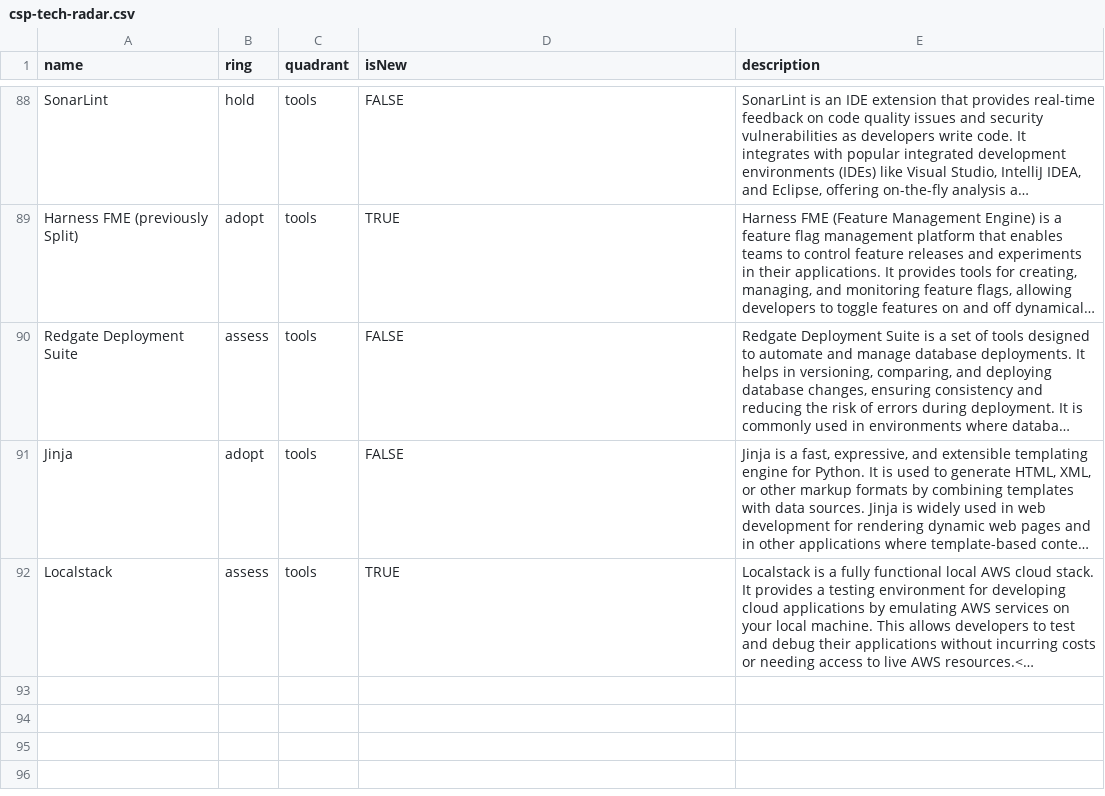
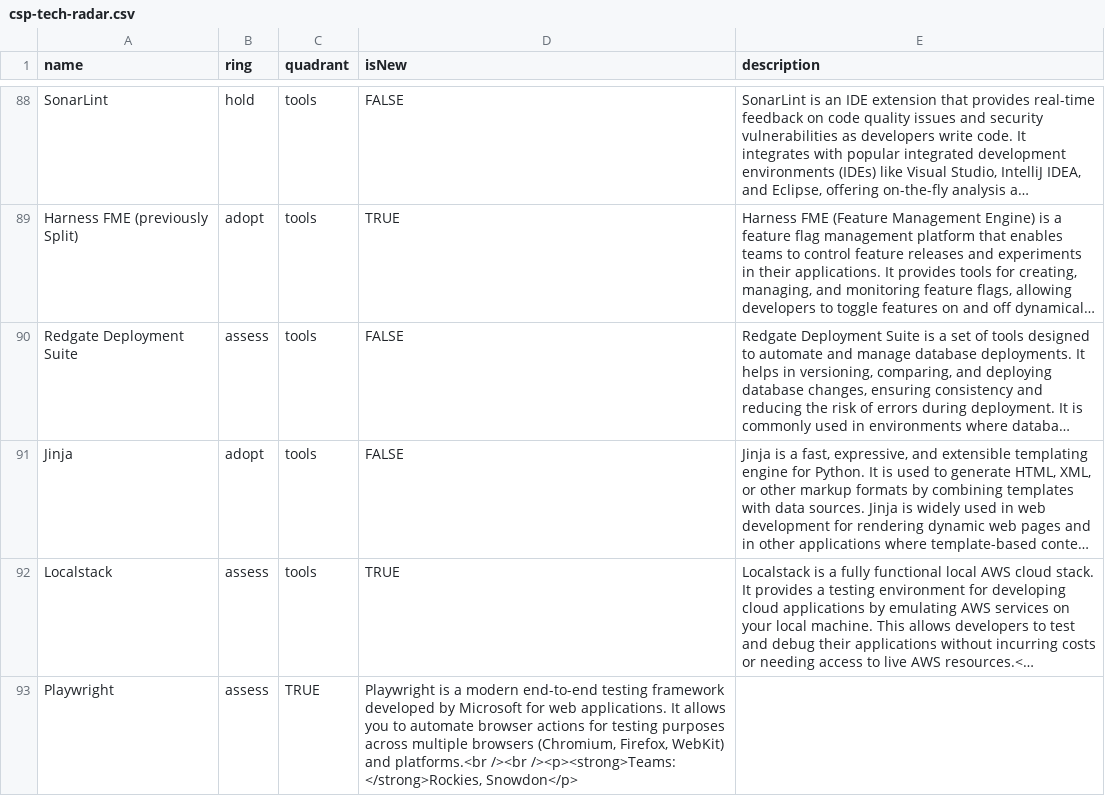
Before and after one commit to sky-uk/csp-tech-radar, a CSV file: csp-tech-radar.csv, drawn as a sheet; only a part is shown, gaps mark what is left out; long unchanged cells end in …; the diff names each change by its address in the sheet, - before the commit and + after, or states it on an @@ line.

Commit message:
adding playwright

```diff
--- a/csp-tech-radar.csv
+++ b/csp-tech-radar.csv
+row 93: Playwright | assess | TRUE | Playwright is a modern end-to-end testing framework developed by Microsoft for web applications. It allows you to automate browser actions for testing purposes across multiple browsers (Chromium, Firefox, WebKit) and platforms.<br /><br /><p><strong>Teams: </strong>Rockies, Snowdon</p>
```
